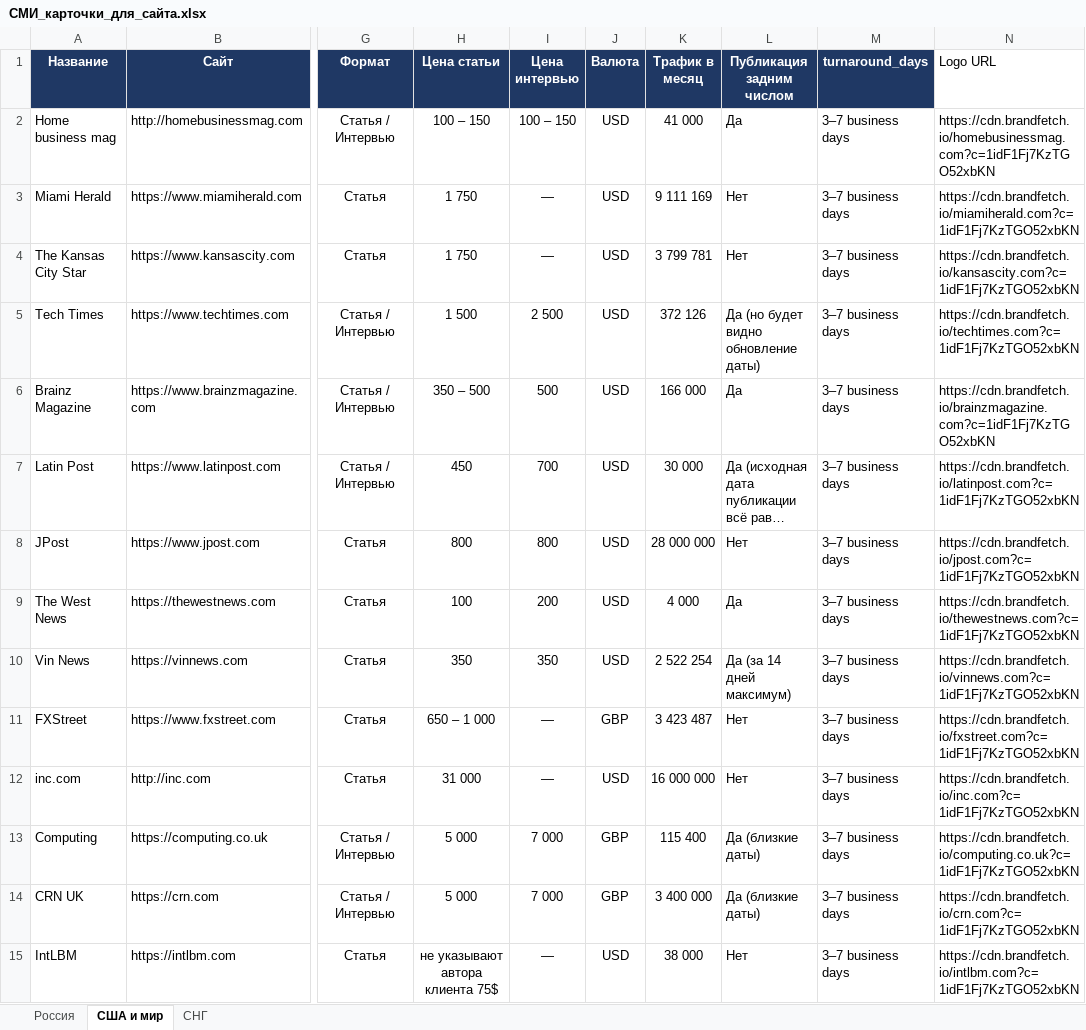
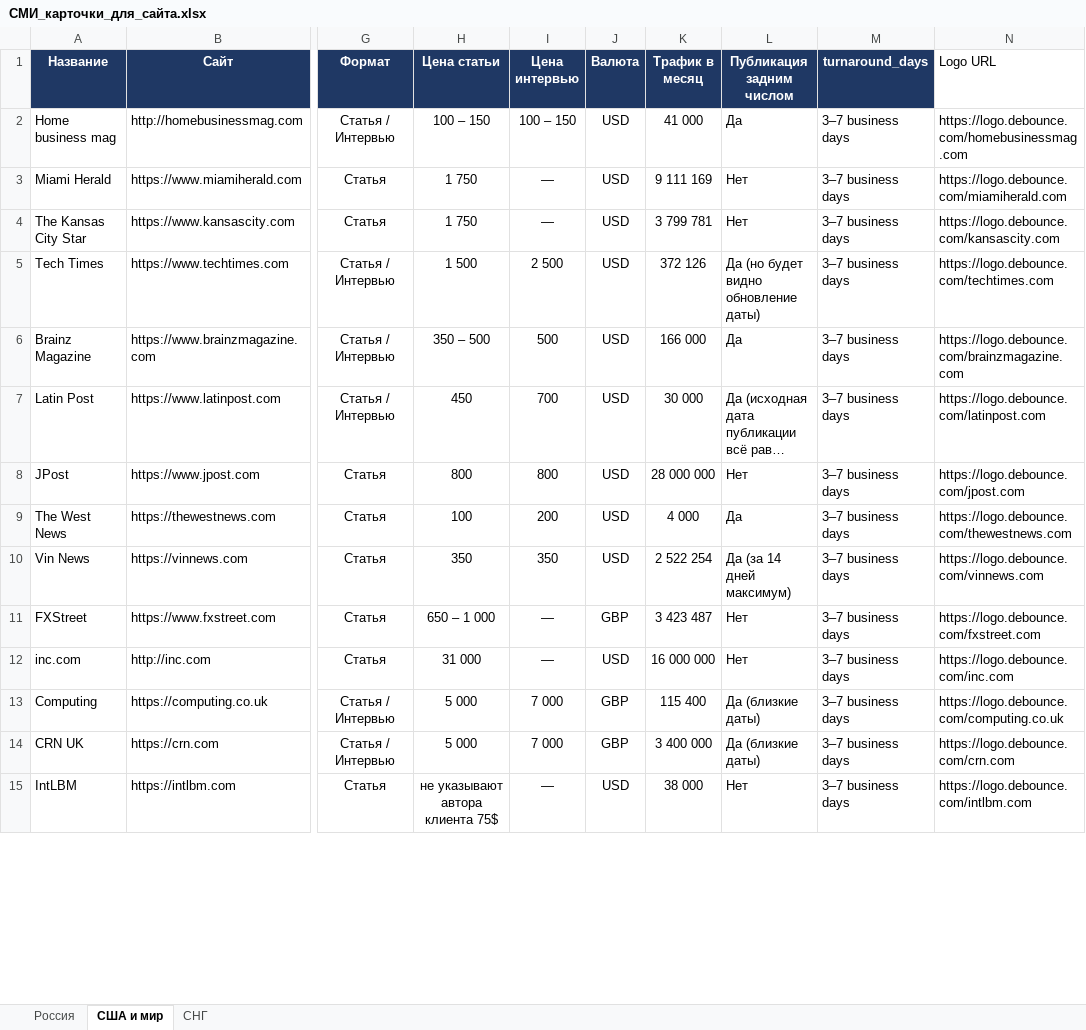
Before and after one commit to Machibo/-, an Excel workbook: СМИ_карточки_для_сайта.xlsx, sheet США и мир, drawn as a sheet; only a part is shown, gaps mark what is left out; long unchanged cells end in …; values as stored, in another font and other column widths than the file's, no borders; the diff covers the shown part only; the diff names each change by its address in the sheet, - before the commit and + after, or states it on an @@ line.

```diff
--- a/СМИ_карточки_для_сайта.xlsx (sheet США и мир)
+++ b/СМИ_карточки_для_сайта.xlsx (sheet США и мир)
-N2 (Logo URL): https://cdn.brandfetch.io/homebusinessmag.com?c=1idF1Fj7KzTGO52xbKN
+N2 (Logo URL): https://logo.debounce.com/homebusinessmag.com
-N3 (Logo URL): https://cdn.brandfetch.io/miamiherald.com?c=1idF1Fj7KzTGO52xbKN
+N3 (Logo URL): https://logo.debounce.com/miamiherald.com
-N4 (Logo URL): https://cdn.brandfetch.io/kansascity.com?c=1idF1Fj7KzTGO52xbKN
+N4 (Logo URL): https://logo.debounce.com/kansascity.com
-N5 (Logo URL): https://cdn.brandfetch.io/techtimes.com?c=1idF1Fj7KzTGO52xbKN
+N5 (Logo URL): https://logo.debounce.com/techtimes.com
-N6 (Logo URL): https://cdn.brandfetch.io/brainzmagazine.com?c=1idF1Fj7KzTGO52xbKN
+N6 (Logo URL): https://logo.debounce.com/brainzmagazine.com
-N7 (Logo URL): https://cdn.brandfetch.io/latinpost.com?c=1idF1Fj7KzTGO52xbKN
+N7 (Logo URL): https://logo.debounce.com/latinpost.com
-N8 (Logo URL): https://cdn.brandfetch.io/jpost.com?c=1idF1Fj7KzTGO52xbKN
+N8 (Logo URL): https://logo.debounce.com/jpost.com
-N9 (Logo URL): https://cdn.brandfetch.io/thewestnews.com?c=1idF1Fj7KzTGO52xbKN
+N9 (Logo URL): https://logo.debounce.com/thewestnews.com
-N10 (Logo URL): https://cdn.brandfetch.io/vinnews.com?c=1idF1Fj7KzTGO52xbKN
+N10 (Logo URL): https://logo.debounce.com/vinnews.com
-N11 (Logo URL): https://cdn.brandfetch.io/fxstreet.com?c=1idF1Fj7KzTGO52xbKN
+N11 (Logo URL): https://logo.debounce.com/fxstreet.com
-N12 (Logo URL): https://cdn.brandfetch.io/inc.com?c=1idF1Fj7KzTGO52xbKN
+N12 (Logo URL): https://logo.debounce.com/inc.com
-N13 (Logo URL): https://cdn.brandfetch.io/computing.co.uk?c=1idF1Fj7KzTGO52xbKN
+N13 (Logo URL): https://logo.debounce.com/computing.co.uk
-N14 (Logo URL): https://cdn.brandfetch.io/crn.com?c=1idF1Fj7KzTGO52xbKN
+N14 (Logo URL): https://logo.debounce.com/crn.com
-N15 (Logo URL): https://cdn.brandfetch.io/intlbm.com?c=1idF1Fj7KzTGO52xbKN
+N15 (Logo URL): https://logo.debounce.com/intlbm.com
```
Also changed, not shown: 339 edited cells elsewhere in this sheet, sheet Россия, sheet СНГ.
